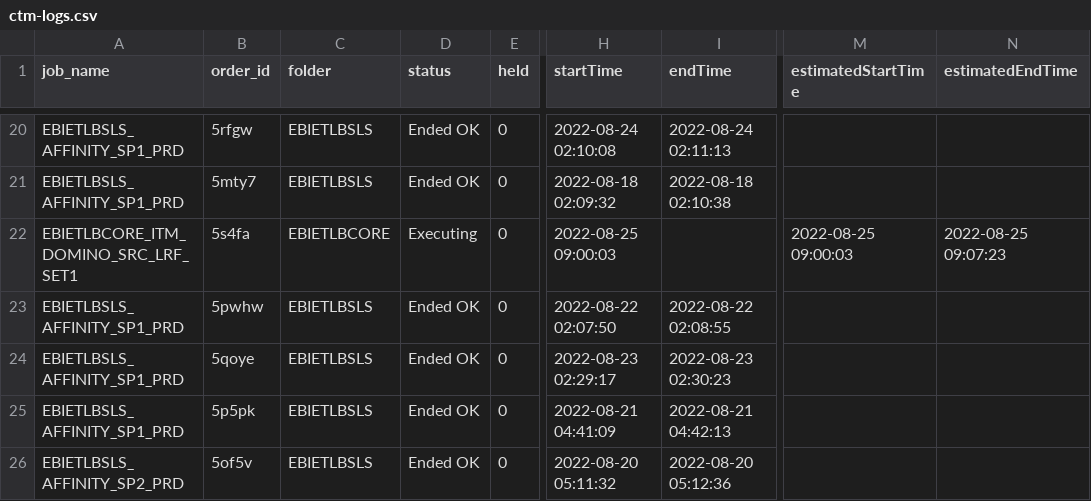
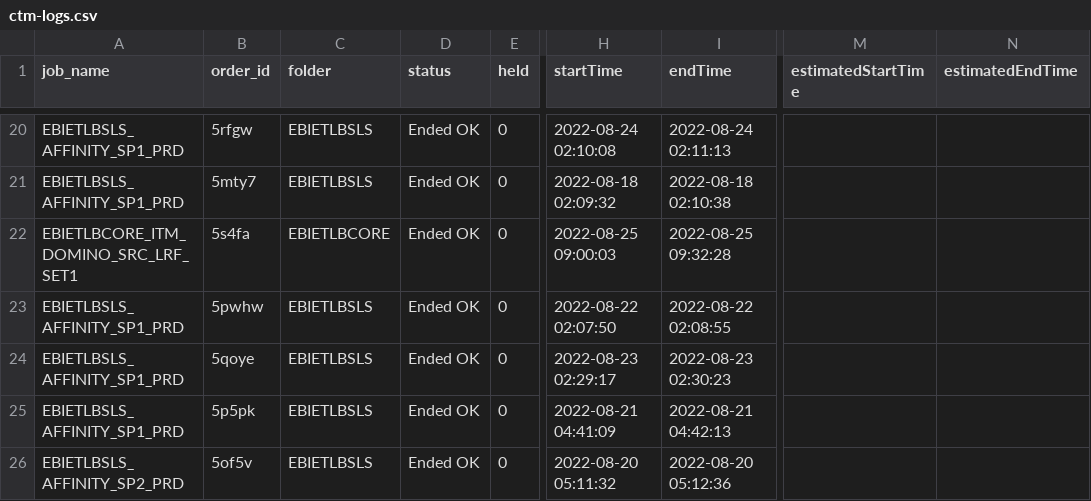
Before and after one commit to hnalubolu/Order_job_Status, a CSV file: ctm-logs.csv, drawn as a sheet; only a part is shown, gaps mark what is left out; the diff names each change by its address in the sheet, - before the commit and + after, or states it on an @@ line.

```diff
--- a/ctm-logs.csv
+++ b/ctm-logs.csv
-D22 (status): Executing
+D22 (status): Ended OK
-I22 (endTime): (empty)
+I22 (endTime): 2022-08-25 09:32:28
-M22 (estimatedStartTime): 2022-08-25 09:00:03
+M22 (estimatedStartTime): (empty)
-N22 (estimatedEndTime): 2022-08-25 09:07:23
+N22 (estimatedEndTime): (empty)
```
Also changed, not shown: 1 other file.
